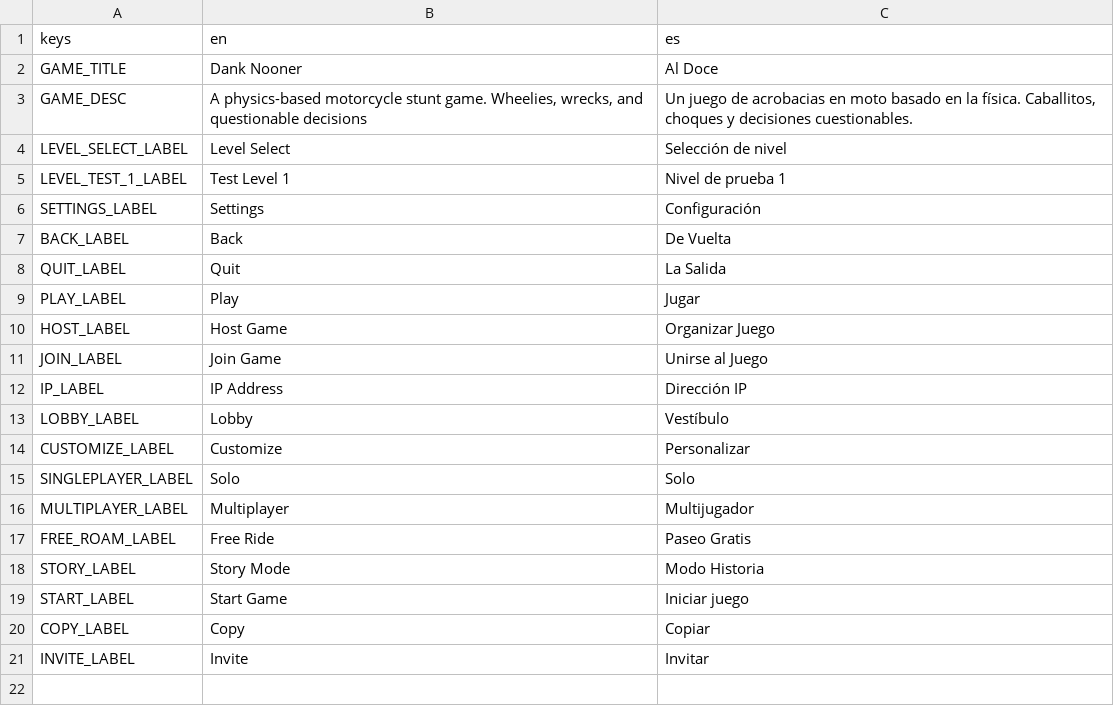
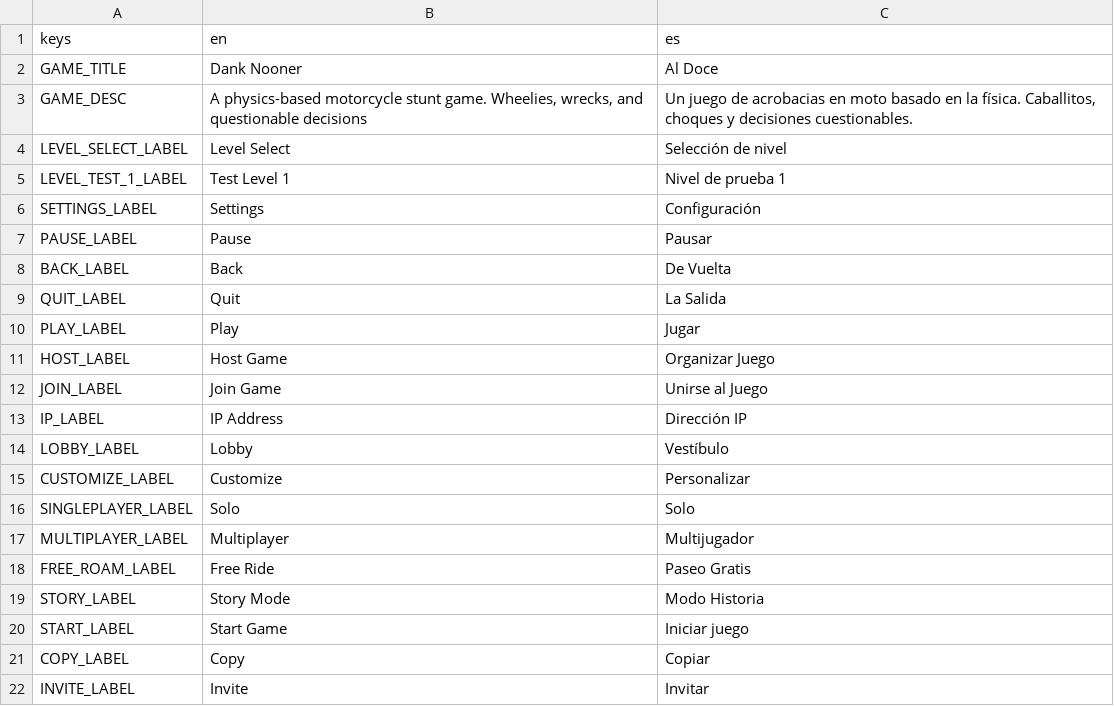
Before and after one commit to ssebs/DankNooner, a CSV file: v2/localization/localization.csv, drawn as a sheet; the diff names each change by its address in the sheet, - before the commit and + after, or states it on an @@ line.

Commit message:
start on pause menu

```diff
--- a/v2/localization/localization.csv
+++ b/v2/localization/localization.csv
+row 7: PAUSE_LABEL | Pause | Pausar
```
Also changed, not shown: 6 other files.
